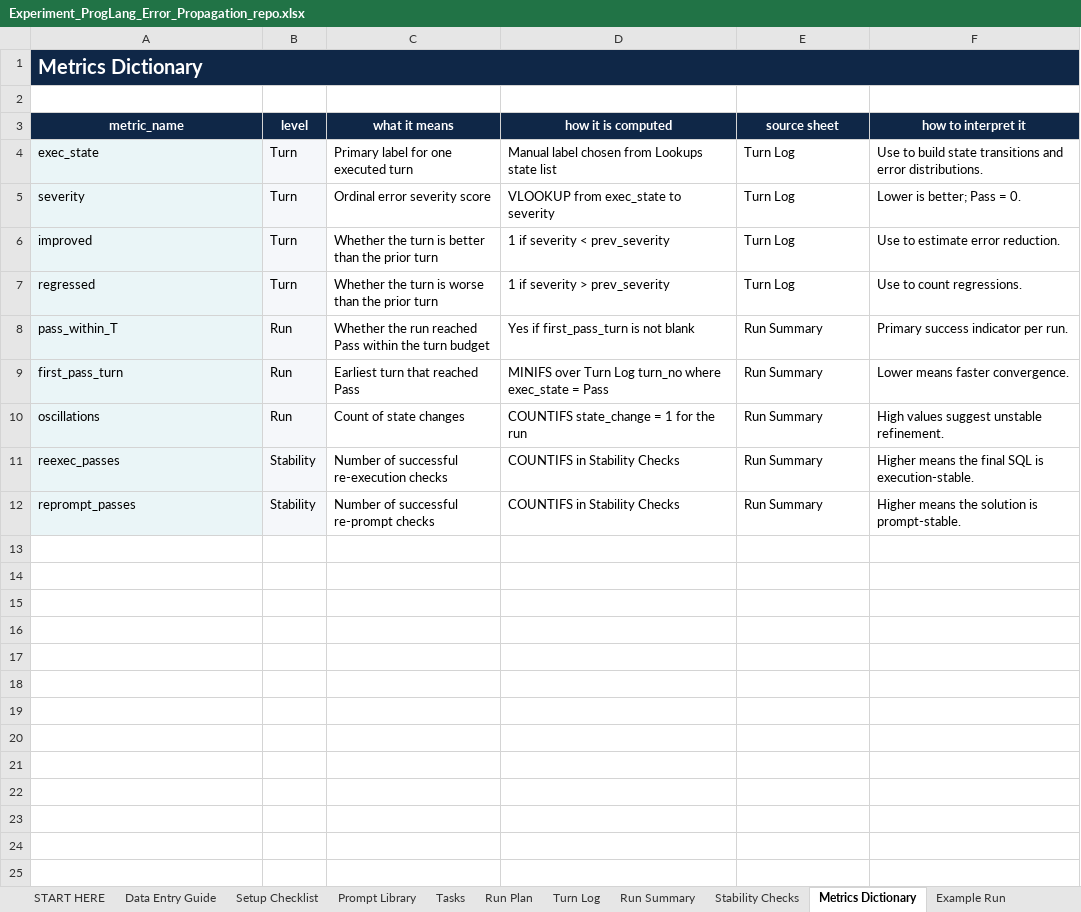
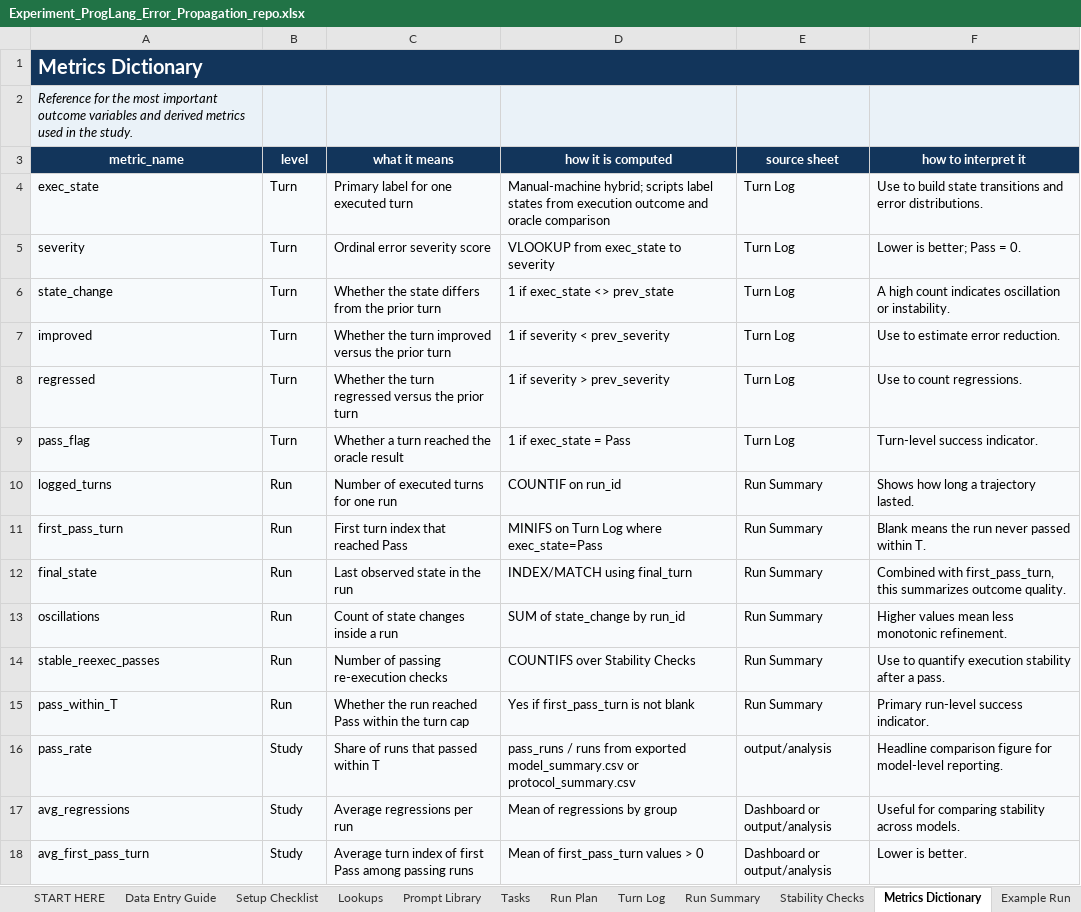
Before and after one commit to robertgeraldsenasin/ProgLang_ErrorPropagation, an Excel workbook: workbook/Experiment_ProgLang_Error_Propagation_repo.xlsx, sheet Metrics Dictionary, drawn as a sheet; values as stored, in another font and other column widths than the file's, no borders; removed rows and columns are numbered as before the commit, all else as after; the diff names each change by its address in the sheet, - before the commit and + after, or states it on an @@ line.

```diff
--- a/workbook/Experiment_ProgLang_Error_Propagation_repo.xlsx (sheet Metrics Dictionary)
+++ b/workbook/Experiment_ProgLang_Error_Propagation_repo.xlsx (sheet Metrics Dictionary)
@@ sheet tab unhidden: Lookups @@
-A2 (metric_name): (empty)
+A2 (metric_name): Reference for the most important outcome variables and derived metrics used in the study.
-A2:F2 fill: none
+A2:F2 fill: #EAF2F8
-C4:F5 fill: none
+C4:F5 fill: #F8FAFC
-D4 (how it is computed): Manual label chosen from Lookups state list
+D4 (how it is computed): Manual-machine hybrid; scripts label states from execution outcome and oracle comparison
+row 6: state_change | Turn | Whether the state differs from the prior turn | 1 if exec_state <> prev_state | Turn Log | A high count indicates oscillation or instability.
-C7 (what it means): …the turn is better than the prior…
+C7 (what it means): …the turn improved versus the prior…
-C7:F8 fill: none
+C7:F8 fill: #F8FAFC
-C8 (what it means): …the turn is worse than the prior…
+C8 (what it means): …the turn regressed versus the prior…
-row 8: pass_within_T | Run | Whether the run reached Pass within the turn budget | Yes if first_pass_turn is not blank | Run Summary | Primary success indicator per run.
+row 9: pass_flag | Turn | Whether a turn reached the oracle result | 1 if exec_state = Pass | Turn Log | Turn-level success indicator.
+row 10: logged_turns | Run | Number of executed turns for one run | COUNTIF on run_id | Run Summary | Shows how long a trajectory lasted.
-C11 (what it means): Earliest turn that reached Pass
+C11 (what it means): First turn index that reached Pass
-C11:F11 fill: none
+C11:F11 fill: #F8FAFC
-D11 (how it is computed): MINIFS over Turn Log turn_no where exec_state = Pass
+D11 (how it is computed): MINIFS on Turn Log where exec_state=Pass
-F11 (how to interpret it): Lower means faster convergence.
+F11 (how to interpret it): Blank means the run never passed within T.
+row 12: final_state | Run | Last observed state in the run | INDEX/MATCH using final_turn | Run Summary | Combined with first_pass_turn, this summarizes outcome quality.
-C13 (what it means): Count of state changes
+C13 (what it means): Count of state changes inside a run
-C13:F13 fill: none
+C13:F13 fill: #F8FAFC
-D13 (how it is computed): COUNTIFS state_change = 1 for the run
+D13 (how it is computed): SUM of state_change by run_id
-F13 (how to interpret it): High values suggest unstable refinement.
+F13 (how to interpret it): Higher values mean less monotonic refinement.
-row 11: reexec_passes | Stability | Number of successful re-execution checks | COUNTIFS in Stability Checks | Run Summary | Higher means the final SQL is execution-stable.
-row 12: reprompt_passes | Stability | Number of successful re-prompt checks | COUNTIFS in Stability Checks | Run Summary | Higher means the solution is prompt-stable.
+row 14: stable_reexec_passes | Run | Number of passing re-execution checks | COUNTIFS over Stability Checks | Run Summary | Use to quantify execution stability after a pass.
+row 15: pass_within_T | Run | Whether the run reached Pass within the turn cap | Yes if first_pass_turn is not blank | Run Summary | Primary run-level success indicator.
+row 16: pass_rate | Study | Share of runs that passed within T | pass_runs / runs from exported model_summary.csv or protocol_summary.csv | output/analysis | Headline comparison figure for model-level reporting.
+row 17: avg_regressions | Study | Average regressions per run | Mean of regressions by group | Dashboard or output/analysis | Useful for comparing stability across models.
+row 18: avg_first_pass_turn | Study | Average turn index of first Pass among passing runs | Mean of first_pass_turn values > 0 | Dashboard or output/analysis | Lower is better.
```
Also changed, not shown: sheet Run Summary, sheet Turn Log, sheet Data Entry Guide, sheet Tasks, sheet Run Plan, sheet Dashboard, 5 more sheets, 53 other files.
